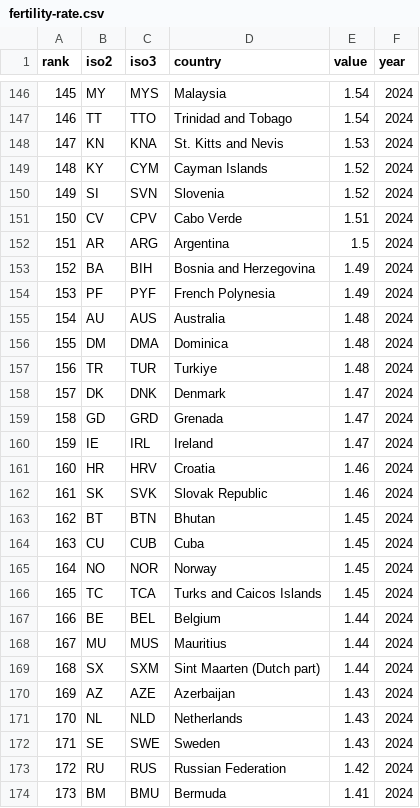
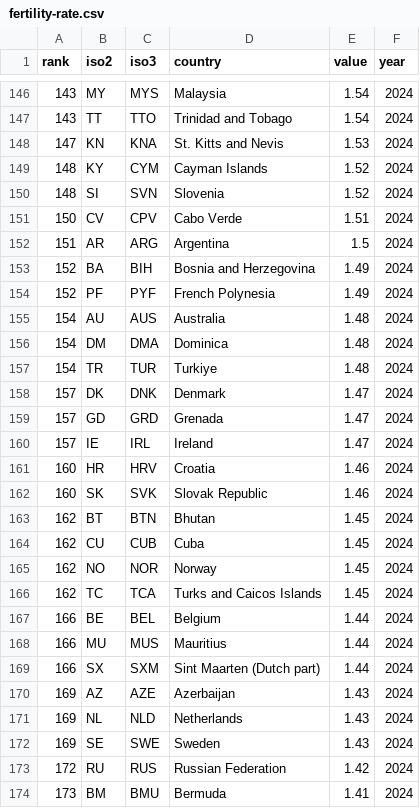
Before and after one commit to mantoufan/cvcm, a CSV file: public/datasets/fertility-rate.csv, drawn as a sheet; only a part is shown, gaps mark what is left out; the diff covers the shown part only.

```diff
--- a/public/datasets/fertility-rate.csv
+++ b/public/datasets/fertility-rate.csv
@@ -146,6 +146,6 @@
-145,MY,MYS,Malaysia,1.54,2024
-146,TT,TTO,Trinidad and Tobago,1.54,2024
+143,MY,MYS,Malaysia,1.54,2024
+143,TT,TTO,Trinidad and Tobago,1.54,2024
 147,KN,KNA,St. Kitts and Nevis,1.53,2024
 148,KY,CYM,Cayman Islands,1.52,2024
-149,SI,SVN,Slovenia,1.52,2024
+148,SI,SVN,Slovenia,1.52,2024
 150,CV,CPV,Cabo Verde,1.51,2024
@@ -153,21 +153,21 @@
 152,BA,BIH,Bosnia and Herzegovina,1.49,2024
-153,PF,PYF,French Polynesia,1.49,2024
+152,PF,PYF,French Polynesia,1.49,2024
 154,AU,AUS,Australia,1.48,2024
-155,DM,DMA,Dominica,1.48,2024
-156,TR,TUR,Turkiye,1.48,2024
+154,DM,DMA,Dominica,1.48,2024
+154,TR,TUR,Turkiye,1.48,2024
 157,DK,DNK,Denmark,1.47,2024
-158,GD,GRD,Grenada,1.47,2024
-159,IE,IRL,Ireland,1.47,2024
+157,GD,GRD,Grenada,1.47,2024
+157,IE,IRL,Ireland,1.47,2024
 160,HR,HRV,Croatia,1.46,2024
-161,SK,SVK,Slovak Republic,1.46,2024
+160,SK,SVK,Slovak Republic,1.46,2024
 162,BT,BTN,Bhutan,1.45,2024
-163,CU,CUB,Cuba,1.45,2024
-164,NO,NOR,Norway,1.45,2024
-165,TC,TCA,Turks and Caicos Islands,1.45,2024
+162,CU,CUB,Cuba,1.45,2024
+162,NO,NOR,Norway,1.45,2024
+162,TC,TCA,Turks and Caicos Islands,1.45,2024
 166,BE,BEL,Belgium,1.44,2024
-167,MU,MUS,Mauritius,1.44,2024
-168,SX,SXM,Sint Maarten (Dutch part),1.44,2024
+166,MU,MUS,Mauritius,1.44,2024
+166,SX,SXM,Sint Maarten (Dutch part),1.44,2024
 169,AZ,AZE,Azerbaijan,1.43,2024
-170,NL,NLD,Netherlands,1.43,2024
-171,SE,SWE,Sweden,1.43,2024
+169,NL,NLD,Netherlands,1.43,2024
+169,SE,SWE,Sweden,1.43,2024
 172,RU,RUS,Russian Federation,1.42,2024
```
Also changed, not shown: 48 edited cells elsewhere in this file, public/datasets/internet-users.csv, public/datasets/life-expectancy.csv, 55 other files.
